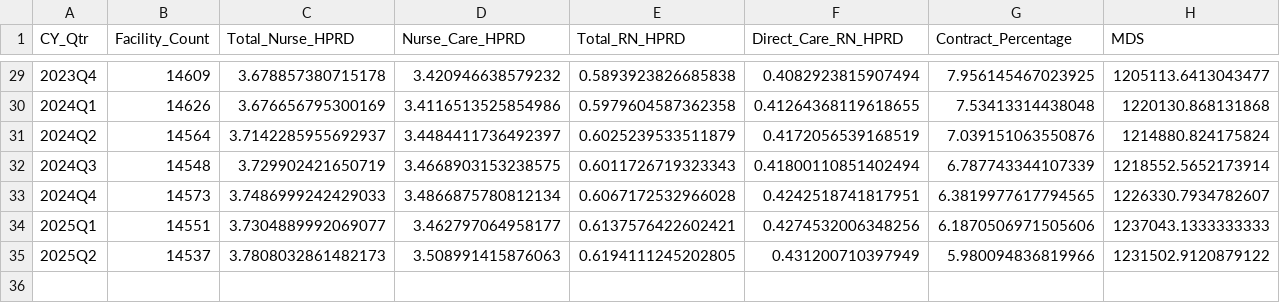
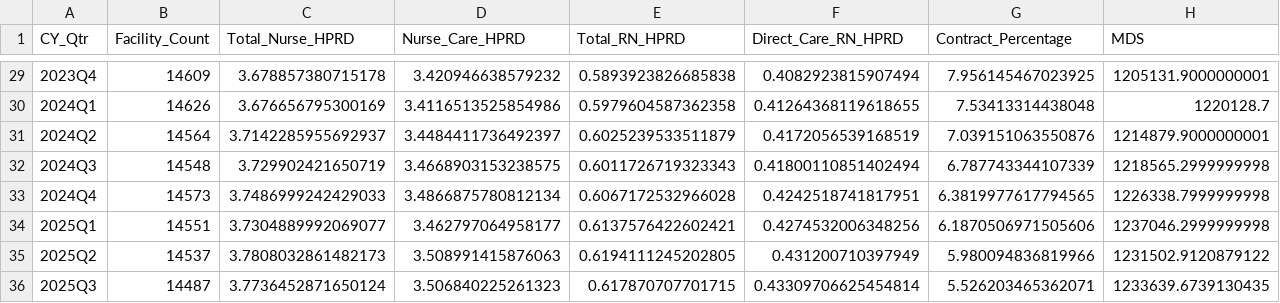
Before and after one commit to EricGoldwein/pbjbeta, a CSV file: pbj_lite/national_lite_metrics.csv, drawn as a sheet; only a part is shown, gaps mark what is left out; the diff covers the shown part only.

```diff
--- a/pbj_lite/national_lite_metrics.csv
+++ b/pbj_lite/national_lite_metrics.csv
@@ -29,7 +29,8 @@ CY_Qtr,Facility_Count,Total_Nurse_HPRD,Nurse_Care_HPRD,Total_RN_HPRD,Direct_Care
-2023Q4,14609,3.678857380715178,3.420946638579232,0.5893923826685838,0.4082923815907494,7.956145467023925,1205113.6413043477
-2024Q1,14626,3.676656795300169,3.4116513525854986,0.5979604587362358,0.41264368119618655,7.53413314438048,1220130.868131868
-2024Q2,14564,3.7142285955692937,3.4484411736492397,0.6025239533511879,0.4172056539168519,7.039151063550876,1214880.824175824
-2024Q3,14548,3.729902421650719,3.4668903153238575,0.6011726719323343,0.41800110851402494,6.787743344107339,1218552.5652173914
-2024Q4,14573,3.7486999242429033,3.4866875780812134,0.6067172532966028,0.4242518741817951,6.3819977617794565,1226330.7934782607
-2025Q1,14551,3.7304889992069077,3.462797064958177,0.6137576422602421,0.4274532006348256,6.1870506971505606,1237043.1333333333
+2023Q4,14609,3.678857380715178,3.420946638579232,0.5893923826685838,0.4082923815907494,7.956145467023925,1205131.9000000001
+2024Q1,14626,3.676656795300169,3.4116513525854986,0.5979604587362358,0.41264368119618655,7.53413314438048,1220128.7
+2024Q2,14564,3.7142285955692937,3.4484411736492397,0.6025239533511879,0.4172056539168519,7.039151063550876,1214879.9000000001
+2024Q3,14548,3.729902421650719,3.4668903153238575,0.6011726719323343,0.41800110851402494,6.787743344107339,1218565.2999999998
+2024Q4,14573,3.7486999242429033,3.4866875780812134,0.6067172532966028,0.4242518741817951,6.3819977617794565,1226338.7999999998
+2025Q1,14551,3.7304889992069077,3.462797064958177,0.6137576422602421,0.4274532006348256,6.1870506971505606,1237046.2999999998
 2025Q2,14537,3.7808032861482173,3.508991415876063,0.6194111245202805,0.431200710397949,5.980094836819966,1231502.9120879122
+2025Q3,14487,3.7736452871650124,3.506840225261323,0.617870707701715,0.43309706625454814,5.526203465362071,1233639.6739130435
```
Also changed, not shown: 27 edited cells elsewhere in this file, pbj_lite/state_lite_metrics.csv, 20 other files.
